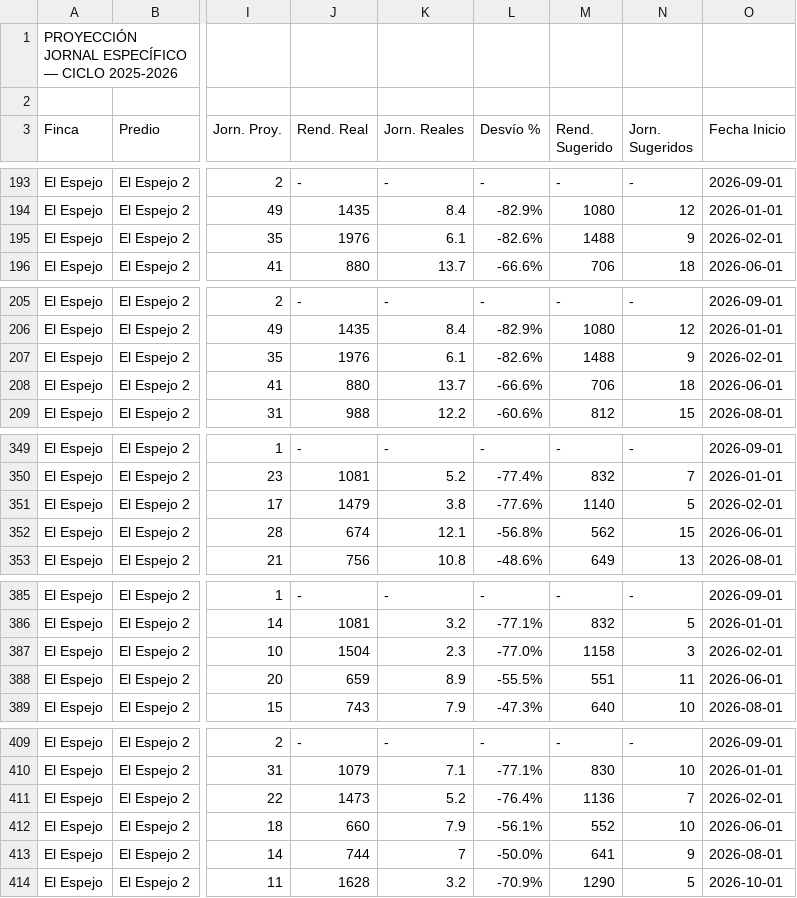
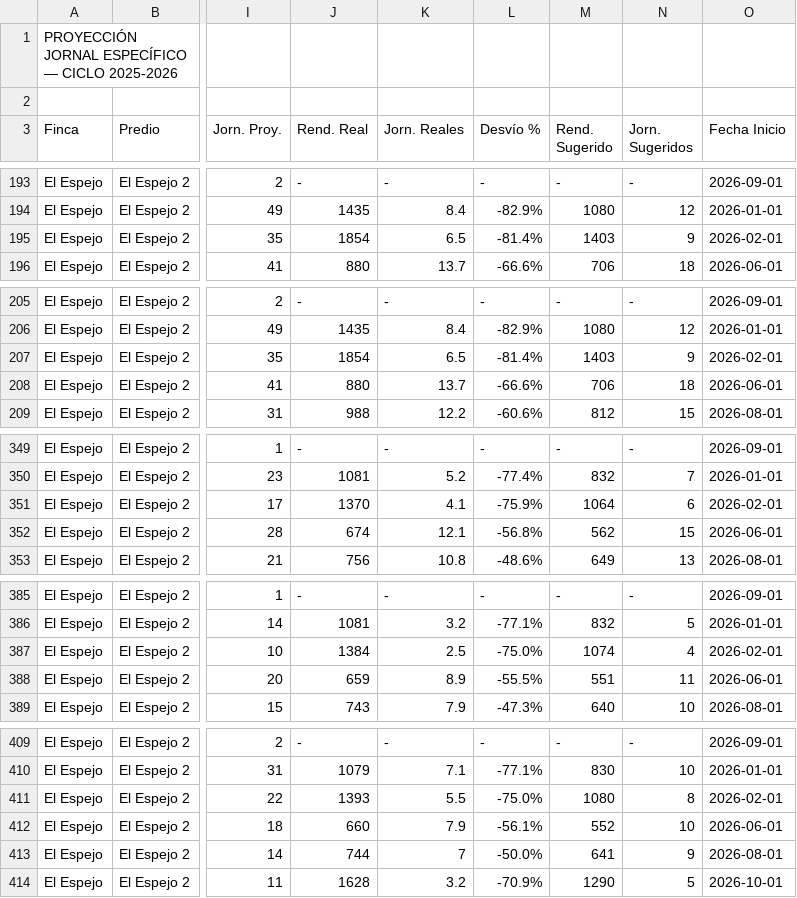
Before and after one commit to WingeyerMj/NaturalV0.5, a CSV file: Fuentes/ReporteSpec_Proyeccion_2025-2026.csv, drawn as a sheet; only a part is shown, gaps mark what is left out; the diff covers the shown part only; the diff names each change by its address in the sheet, - before the commit and + after, or states it on an @@ line.

```diff
--- a/Fuentes/ReporteSpec_Proyeccion_2025-2026.csv
+++ b/Fuentes/ReporteSpec_Proyeccion_2025-2026.csv
-J195 (Rend. Real): 1976
+J195 (Rend. Real): 1854
-K195 (Jorn. Reales): 6.1
+K195 (Jorn. Reales): 6.5
-L195 (Desvío %): -82.6%
+L195 (Desvío %): -81.4%
-M195 (Rend. Sugerido): 1488
+M195 (Rend. Sugerido): 1403
-J207 (Rend. Real): 1976
+J207 (Rend. Real): 1854
-K207 (Jorn. Reales): 6.1
+K207 (Jorn. Reales): 6.5
-L207 (Desvío %): -82.6%
+L207 (Desvío %): -81.4%
-M207 (Rend. Sugerido): 1488
+M207 (Rend. Sugerido): 1403
-J351 (Rend. Real): 1479
+J351 (Rend. Real): 1370
-K351 (Jorn. Reales): 3.8
+K351 (Jorn. Reales): 4.1
-L351 (Desvío %): -77.6%
+L351 (Desvío %): -75.9%
-M351 (Rend. Sugerido): 1140
+M351 (Rend. Sugerido): 1064
-N351 (Jorn. Sugeridos): 5
+N351 (Jorn. Sugeridos): 6
-J387 (Rend. Real): 1504
+J387 (Rend. Real): 1384
-K387 (Jorn. Reales): 2.3
+K387 (Jorn. Reales): 2.5
-L387 (Desvío %): -77.0%
+L387 (Desvío %): -75.0%
-M387 (Rend. Sugerido): 1158
+M387 (Rend. Sugerido): 1074
-N387 (Jorn. Sugeridos): 3
+N387 (Jorn. Sugeridos): 4
-J411 (Rend. Real): 1473
+J411 (Rend. Real): 1393
-K411 (Jorn. Reales): 5.2
+K411 (Jorn. Reales): 5.5
-L411 (Desvío %): -76.4%
+L411 (Desvío %): -75.0%
-M411 (Rend. Sugerido): 1136
+M411 (Rend. Sugerido): 1080
-N411 (Jorn. Sugeridos): 7
+N411 (Jorn. Sugeridos): 8
```
Also changed, not shown: 123 edited cells elsewhere in this file, 2 other files.
